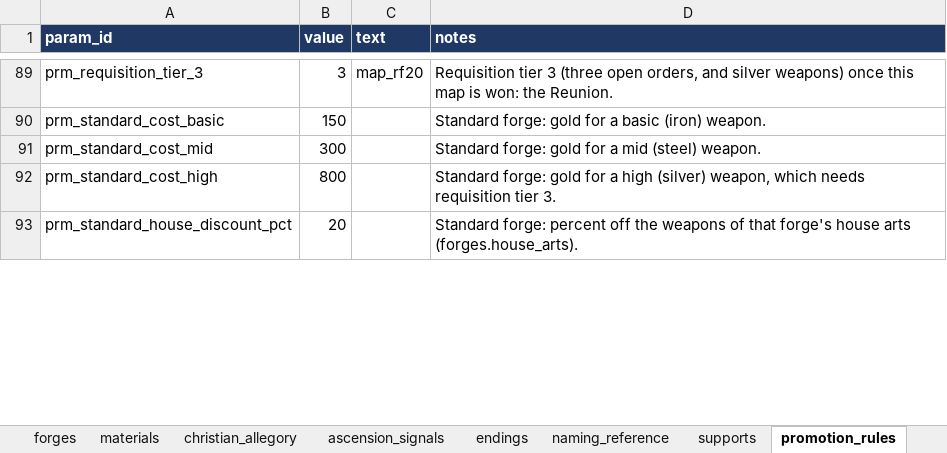
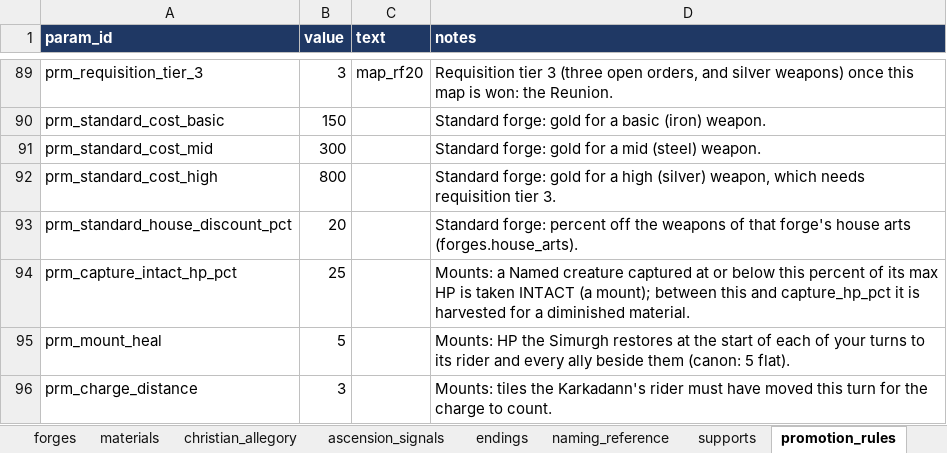
Before and after one commit to nzkogan/srpg1, an Excel workbook: canon.xlsx, sheet promotion_rules, drawn as a sheet; only a part is shown, gaps mark what is left out; values as stored, in another font and other column widths than the file's, no borders; the diff covers the shown part only; the diff names each change by its address in the sheet, - before the commit and + after, or states it on an @@ line.

```diff
--- a/canon.xlsx (sheet promotion_rules)
+++ b/canon.xlsx (sheet promotion_rules)
+row 94: prm_capture_intact_hp_pct | 25 |  | Mounts: a Named creature captured at or below this percent of its max HP is taken INTACT (a mount); between this and capture_hp_pct it is harvested for a diminished material.
+row 95: prm_mount_heal | 5 |  | Mounts: HP the Simurgh restores at the start of each of your turns to its rider and every ally beside them (canon: 5 flat).
+row 96: prm_charge_distance | 3 |  | Mounts: tiles the Karkadann's rider must have moved this turn for the charge to count.
```
Also changed, not shown: 2 added rows and 1 edited cell elsewhere in this sheet, other sheet tabs, 19 other files.
